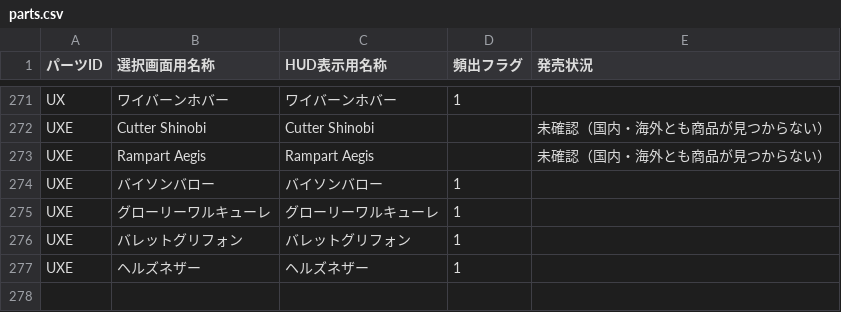
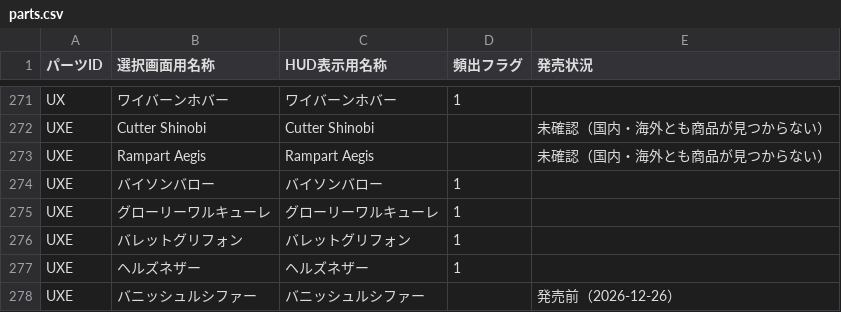
Before and after one commit to kamenacebeyblade/kamen-a-rules, a CSV file: refs/parts.csv, drawn as a sheet; only a part is shown, gaps mark what is left out.

```diff
--- a/refs/parts.csv
+++ b/refs/parts.csv
@@ -277 +277,2 @@ UXE,バレットグリフォン,バレットグリフォン,1,
 UXE,ヘルズネザー,ヘルズネザー,1,
+UXE,バニッシュルシファー,バニッシュルシファー,,発売前（2026-12-26）
```
